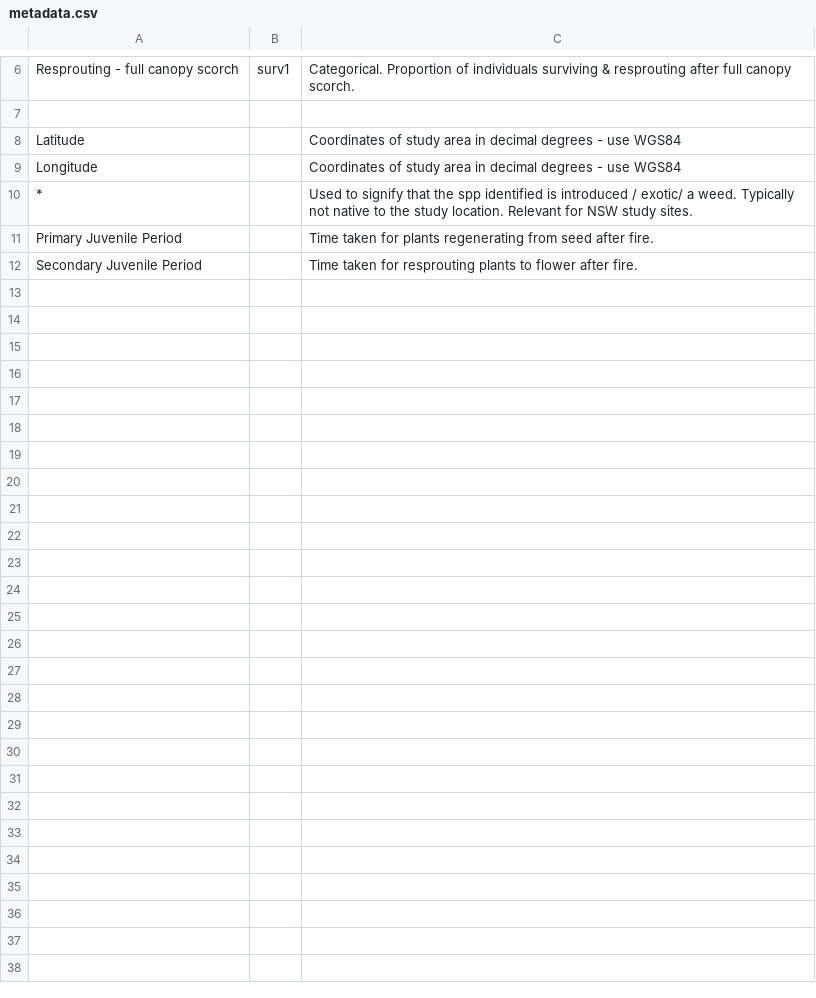
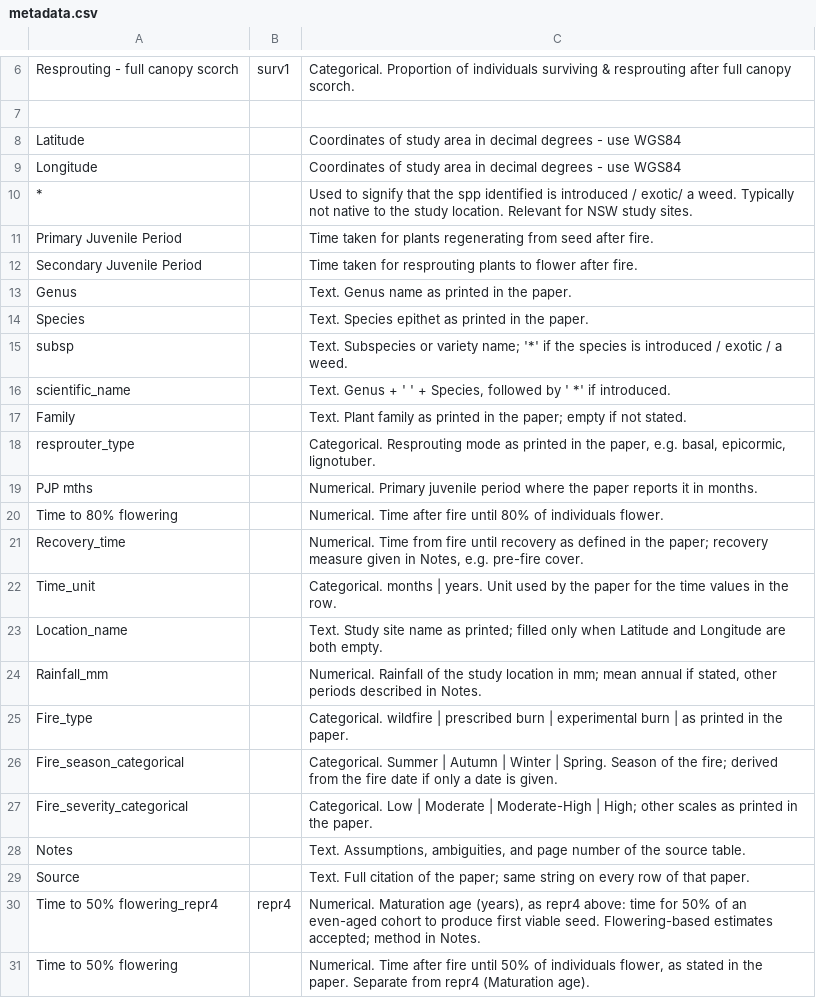
Before and after one commit to jesstytam/dewc, a CSV file: data/inference_test/references/metadata.csv, drawn as a sheet; only a part is shown, gaps mark what is left out.

```diff
--- a/data/inference_test/references/metadata.csv
+++ b/data/inference_test/references/metadata.csv
@@ -12 +12,20 @@ Primary Juvenile Period,,Time taken  for plants regenerating from seed after fir
 Secondary Juvenile Period,,Time taken for resprouting plants to flower after  fire.,,
+Genus,,Text. Genus name as printed in the paper.,,
+Species,,Text. Species epithet as printed in the paper.,,
+subsp,,Text. Subspecies or variety name; '*' if the species is introduced / exotic / a weed.,,
+scientific_name,,"Text. Genus + ' ' + Species, followed by ' *' if introduced.",,
+Family,,Text. Plant family as printed in the paper; empty if not stated.,,
+resprouter_type,,"Categorical. Resprouting mode as printed in the paper, e.g. basal, epicormic, lignotuber.",,
+PJP mths,,Numerical. Primary juvenile period where the paper reports it in months.,,
+Time to 80% flowering,,Numerical. Time after fire until 80% of individuals flower.,,
+Recovery_time,,"Numerical. Time from fire until recovery as defined in the paper; recovery measure given in Notes, e.g. pre-fire cover.",,
+Time_unit,,Categorical. months | years. Unit used by the paper for the time values in the row.,,
+Location_name,,Text. Study site name as printed; filled only when Latitude and Longitude are both empty.,,
+Rainfall_mm,,"Numerical. Rainfall of the study location in mm; mean annual if stated, other periods described in Notes.",,
+Fire_type,,Categorical. wildfire | prescribed burn | experimental burn | as printed in the paper.,,
+Fire_season_categorical,,Categorical. Summer | Autumn | Winter | Spring. Season of the fire; derived from the fire date if only a date is given.,,
+Fire_severity_categorical,,Categorical. Low | Moderate | Moderate-High | High; other scales as printed in the paper.,,
+Notes,,"Text. Assumptions, ambiguities, and page number of the source table.",,
+Source,,Text. Full citation of the paper; same string on every row of that paper.,,
+Time to 50% flowering_repr4,repr4,"Numerical. Maturation age (years), as repr4 above: time for 50% of an even-aged cohort to produce first viable seed. Flowering-based estimates accepted; method in Notes.",,
+Time to 50% flowering,,"Numerical. Time after fire until 50% of individuals flower, as stated in the paper. Separate from repr4 (Maturation age).",,
```
Also changed, not shown: data/inference_test/references/template.csv, 13 other files.
